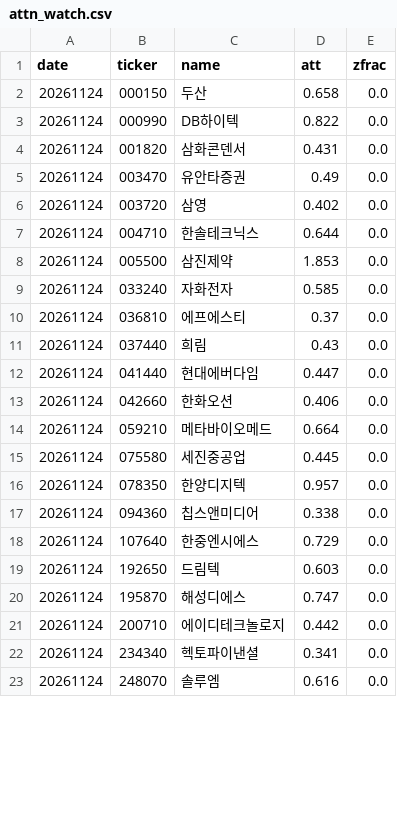
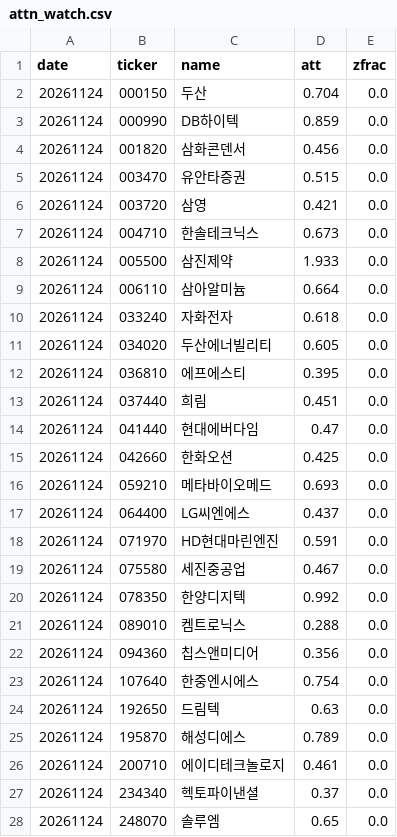
Before and after one commit to bamhobak/kospi-volume, a CSV file: data/attn_watch.csv, drawn as a sheet; only a part is shown; the diff covers the shown part only.

```diff
--- a/data/attn_watch.csv
+++ b/data/attn_watch.csv
@@ -1,23 +1,28 @@
 date,ticker,name,att,zfrac
-20261124,000150,두산,0.658,0.0
-20261124,000990,DB하이텍,0.822,0.0
-20261124,001820,삼화콘덴서,0.431,0.0
-20261124,003470,유안타증권,0.49,0.0
-20261124,003720,삼영,0.402,0.0
-20261124,004710,한솔테크닉스,0.644,0.0
-20261124,005500,삼진제약,1.853,0.0
-20261124,033240,자화전자,0.585,0.0
-20261124,036810,에프에스티,0.37,0.0
-20261124,037440,희림,0.43,0.0
-20261124,041440,현대에버다임,0.447,0.0
-20261124,042660,한화오션,0.406,0.0
-20261124,059210,메타바이오메드,0.664,0.0
-20261124,075580,세진중공업,0.445,0.0
-20261124,078350,한양디지텍,0.957,0.0
-20261124,094360,칩스앤미디어,0.338,0.0
-20261124,107640,한중엔시에스,0.729,0.0
-20261124,192650,드림텍,0.603,0.0
-20261124,195870,해성디에스,0.747,0.0
-20261124,200710,에이디테크놀로지,0.442,0.0
-20261124,234340,헥토파이낸셜,0.341,0.0
-20261124,248070,솔루엠,0.616,0.0
+20261124,000150,두산,0.704,0.0
+20261124,000990,DB하이텍,0.859,0.0
+20261124,001820,삼화콘덴서,0.456,0.0
+20261124,003470,유안타증권,0.515,0.0
+20261124,003720,삼영,0.421,0.0
+20261124,004710,한솔테크닉스,0.673,0.0
+20261124,005500,삼진제약,1.933,0.0
+20261124,006110,삼아알미늄,0.664,0.0
+20261124,033240,자화전자,0.618,0.0
+20261124,034020,두산에너빌리티,0.605,0.0
+20261124,036810,에프에스티,0.395,0.0
+20261124,037440,희림,0.451,0.0
+20261124,041440,현대에버다임,0.47,0.0
+20261124,042660,한화오션,0.425,0.0
+20261124,059210,메타바이오메드,0.693,0.0
+20261124,064400,LG씨엔에스,0.437,0.0
+20261124,071970,HD현대마린엔진,0.591,0.0
+20261124,075580,세진중공업,0.467,0.0
+20261124,078350,한양디지텍,0.992,0.0
+20261124,089010,켐트로닉스,0.288,0.0
+20261124,094360,칩스앤미디어,0.356,0.0
+20261124,107640,한중엔시에스,0.754,0.0
+20261124,192650,드림텍,0.63,0.0
+20261124,195870,해성디에스,0.789,0.0
+20261124,200710,에이디테크놀로지,0.461,0.0
+20261124,234340,헥토파이낸셜,0.37,0.0
+20261124,248070,솔루엠,0.65,0.0
```
Also changed, not shown: 1 added row and 5 edited cells elsewhere in this file, data/disc_watch.csv, 1 other file.
